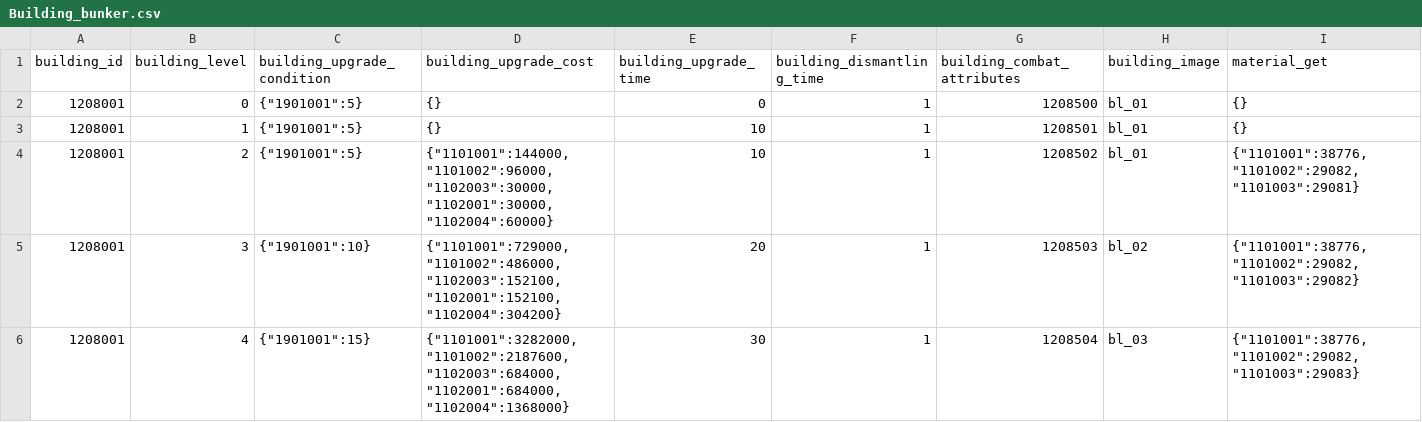
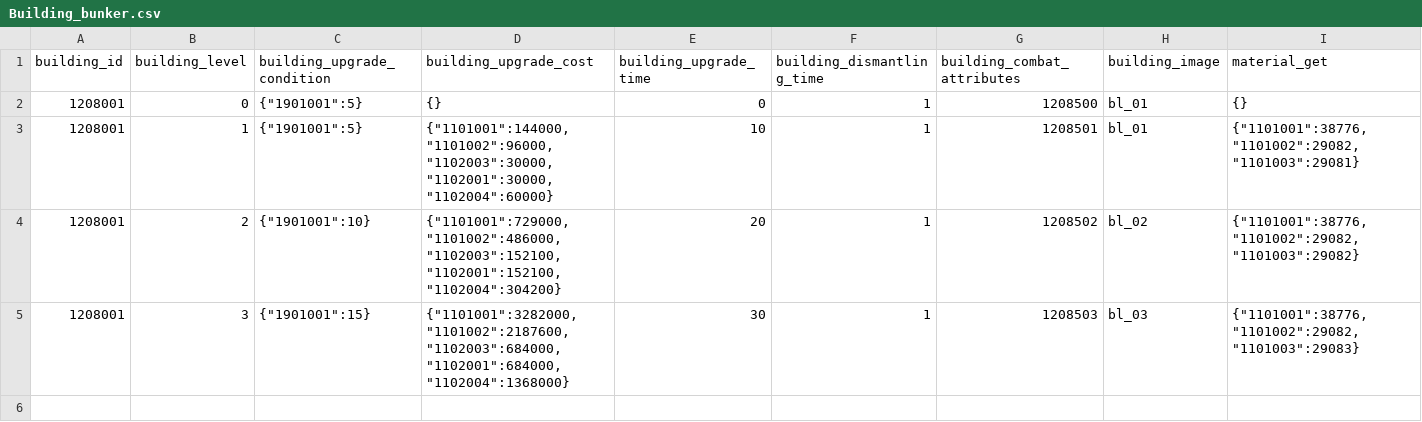
Before and after one commit to kspine/solution_pk, a CSV file: etc/poseidon/empery_center_data/Building_bunker.csv, drawn as a sheet.

Commit message:
data

```diff
--- a/etc/poseidon/empery_center_data/Building_bunker.csv
+++ b/etc/poseidon/empery_center_data/Building_bunker.csv
@@ -2,5 +2,4 @@ building_id,building_level,building_upgrade_condition,building_upgrade_cost,buil
 1208001,0,"{""1901001"":5}",{},0,1,1208500,bl_01,{}
-1208001,1,"{""1901001"":5}",{},10,1,1208501,bl_01,{}
-1208001,2,"{""1901001"":5}","{""1101001"":144000,""1101002"":96000,""1102003"":30000,""1102001"":30000,""1102004"":60000}",10,1,1208502,bl_01,"{""1101001"":38776,""1101002"":29082,""1101003"":29081}"
-1208001,3,"{""1901001"":10}","{""1101001"":729000,""1101002"":486000,""1102003"":152100,""1102001"":152100,""1102004"":304200}",20,1,1208503,bl_02,"{""1101001"":38776,""1101002"":29082,""1101003"":29082}"
-1208001,4,"{""1901001"":15}","{""1101001"":3282000,""1101002"":2187600,""1102003"":684000,""1102001"":684000,""1102004"":1368000}",30,1,1208504,bl_03,"{""1101001"":38776,""1101002"":29082,""1101003"":29083}"
+1208001,1,"{""1901001"":5}","{""1101001"":144000,""1101002"":96000,""1102003"":30000,""1102001"":30000,""1102004"":60000}",10,1,1208501,bl_01,"{""1101001"":38776,""1101002"":29082,""1101003"":29081}"
+1208001,2,"{""1901001"":10}","{""1101001"":729000,""1101002"":486000,""1102003"":152100,""1102001"":152100,""1102004"":304200}",20,1,1208502,bl_02,"{""1101001"":38776,""1101002"":29082,""1101003"":29082}"
+1208001,3,"{""1901001"":15}","{""1101001"":3282000,""1101002"":2187600,""1102003"":684000,""1102001"":684000,""1102004"":1368000}",30,1,1208503,bl_03,"{""1101001"":38776,""1101002"":29082,""1101003"":29083}"
```
Also changed, not shown: etc/poseidon/empery_center_data/Building_combat_attributes.csv, etc/poseidon/empery_center_data/Building_towers.csv.
